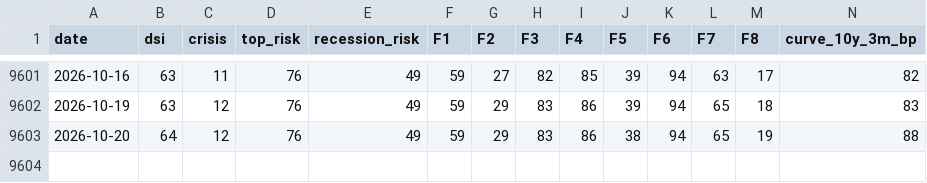
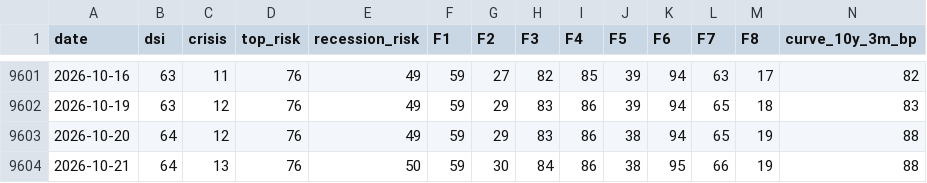
Before and after one commit to nickarstrong/lokio-apps, a CSV file: isoba/history.csv, drawn as a sheet; only a part is shown, gaps mark what is left out; rows hold the shown columns only; the diff names each change by its address in the sheet, - before the commit and + after, or states it on an @@ line.

Commit message:
Isoba: данные на 2026-10-20

```diff
--- a/isoba/history.csv
+++ b/isoba/history.csv
+row 9604: 2026-10-21 | 64 | 13 | 76 | 50 | 59 | 30 | 84 | 86 | 38 | 95 | 66 | 19 | 88
```
Also changed, not shown: 2 other files.
